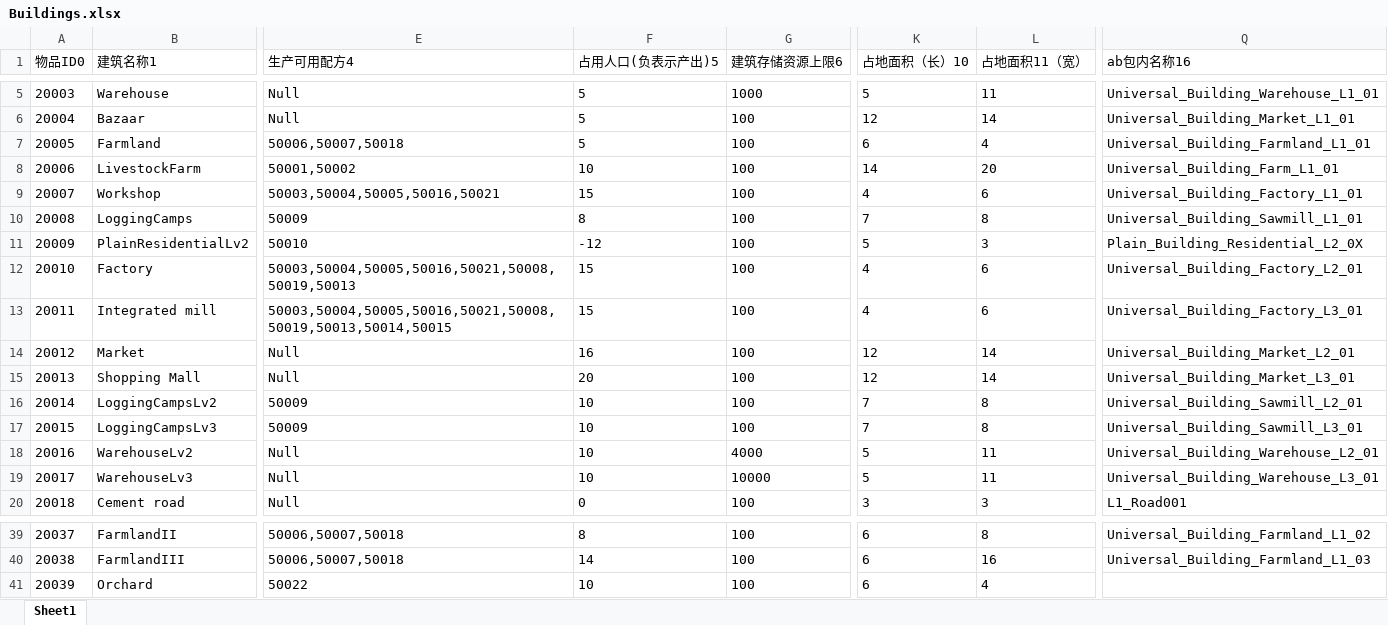
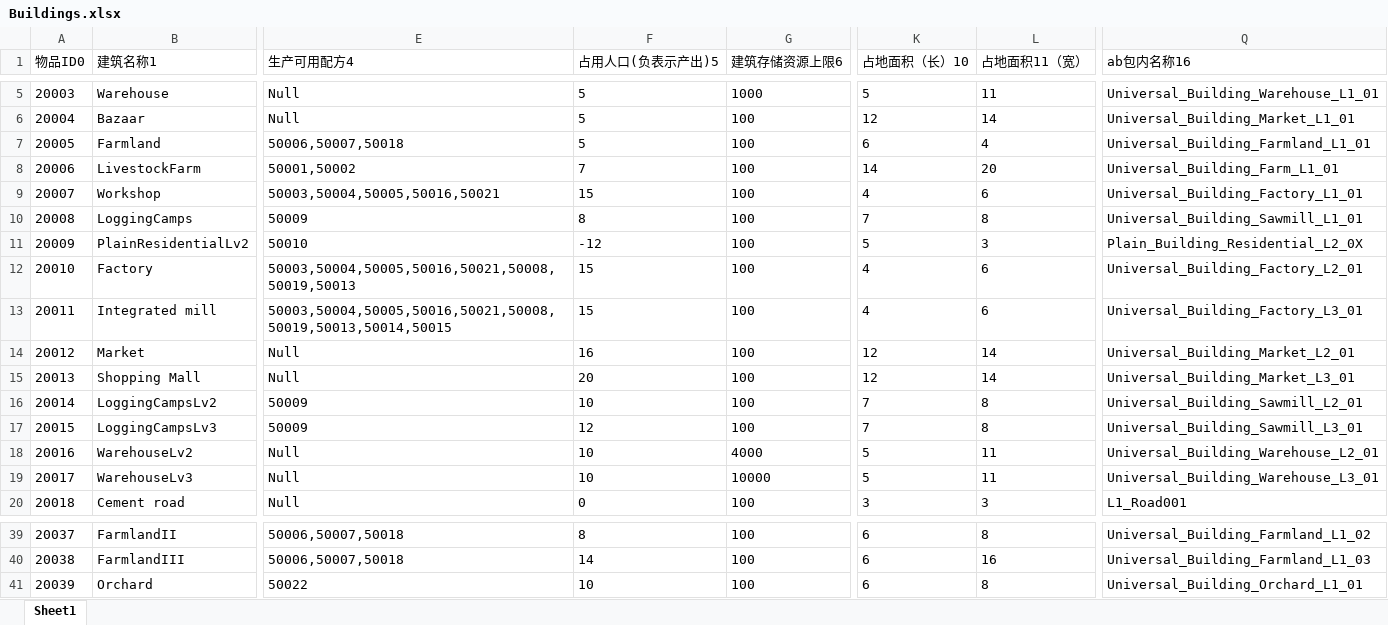
Before and after one commit to FMJ9922/BiShe, an Excel workbook: Assets/Resources/Data/RawData/Buildings.xlsx, sheet Sheet1, drawn as a sheet; only a part is shown, gaps mark what is left out; values as stored, in another font and other column widths than the file's, no borders; the diff names each change by its address in the sheet, - before the commit and + after, or states it on an @@ line.

```diff
--- a/Assets/Resources/Data/RawData/Buildings.xlsx (sheet Sheet1)
+++ b/Assets/Resources/Data/RawData/Buildings.xlsx (sheet Sheet1)
-F8 (占用人口(负表示产出)5): 10
+F8 (占用人口(负表示产出)5): 7
-F17 (占用人口(负表示产出)5): 10
+F17 (占用人口(负表示产出)5): 12
-L41 (占地面积11（宽）): 4
+L41 (占地面积11（宽）): 8
-Q41 (ab包内名称16): (empty)
+Q41 (ab包内名称16): Universal_Building_Orchard_L1_01
```
Also changed, not shown: Assets/Resources/Data/RawData/Formula.xlsx, Assets/Resources/Data/RawData/Item.xlsx, 49 other files.
